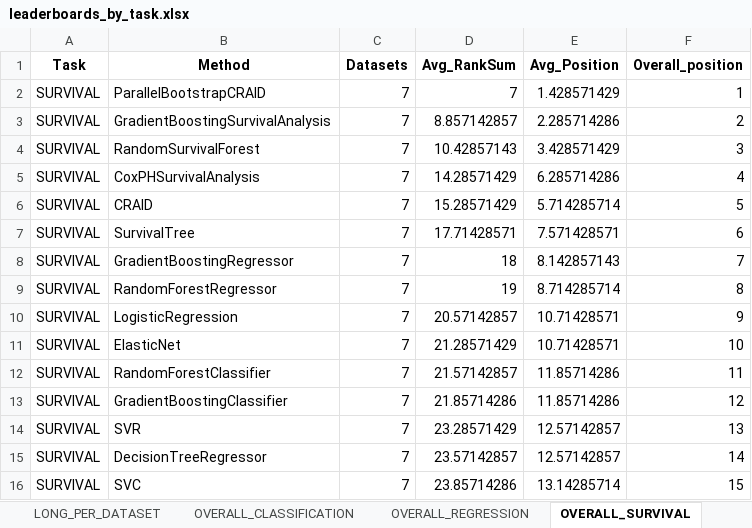
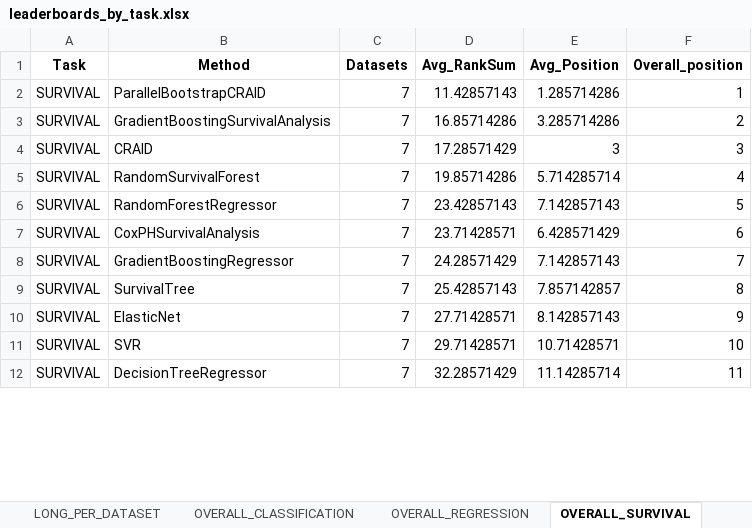
Before and after one commit to DimonZhi/SAWrap, an Excel workbook: UI/tables/leaderboards_by_task.xlsx, sheet OVERALL_SURVIVAL, drawn as a sheet; only a part is shown; values as stored, in another font and other column widths than the file's, no borders; removed rows and columns are numbered as before the commit, all else as after; the diff covers the shown part only; the diff names each change by its address in the sheet, - before the commit and + after, or states it on an @@ line.

Commit message:
Add piecewise survival experiments

```diff
--- a/UI/tables/leaderboards_by_task.xlsx (sheet OVERALL_SURVIVAL)
+++ b/UI/tables/leaderboards_by_task.xlsx (sheet OVERALL_SURVIVAL)
-D2 (Avg_RankSum): 7
+D2 (Avg_RankSum): 11.42857143
-E2 (Avg_Position): 1.428571429
+E2 (Avg_Position): 1.285714286
-D3 (Avg_RankSum): 8.857142857
+D3 (Avg_RankSum): 16.85714286
-E3 (Avg_Position): 2.285714286
+E3 (Avg_Position): 3.285714286
+row 4: SURVIVAL | CRAID | 7 | 17.28571429 | 3 | 3
-D5 (Avg_RankSum): 10.42857143
+D5 (Avg_RankSum): 19.85714286
-E5 (Avg_Position): 3.428571429
+E5 (Avg_Position): 5.714285714
-F5 (Overall_position): 3
+F5 (Overall_position): 4
+row 6: SURVIVAL | RandomForestRegressor | 7 | 23.42857143 | 7.142857143 | 5
-D7 (Avg_RankSum): 14.28571429
+D7 (Avg_RankSum): 23.71428571
-E7 (Avg_Position): 6.285714286
+E7 (Avg_Position): 6.428571429
-F7 (Overall_position): 4
+F7 (Overall_position): 6
-row 6: SURVIVAL | CRAID | 7 | 15.28571429 | 5.714285714 | 5
-row 7: SURVIVAL | SurvivalTree | 7 | 17.71428571 | 7.571428571 | 6
-D8 (Avg_RankSum): 18
+D8 (Avg_RankSum): 24.28571429
-E8 (Avg_Position): 8.142857143
+E8 (Avg_Position): 7.142857143
-B9 (Method): RandomForestRegressor
+B9 (Method): SurvivalTree
-D9 (Avg_RankSum): 19
+D9 (Avg_RankSum): 25.42857143
-E9 (Avg_Position): 8.714285714
+E9 (Avg_Position): 7.857142857
-row 10: SURVIVAL | LogisticRegression | 7 | 20.57142857 | 10.71428571 | 9
-D10 (Avg_RankSum): 21.28571429
+D10 (Avg_RankSum): 27.71428571
-E10 (Avg_Position): 10.71428571
+E10 (Avg_Position): 8.142857143
-F10 (Overall_position): 10
+F10 (Overall_position): 9
-row 12: SURVIVAL | RandomForestClassifier | 7 | 21.57142857 | 11.85714286 | 11
-row 13: SURVIVAL | GradientBoostingClassifier | 7 | 21.85714286 | 11.85714286 | 12
-D11 (Avg_RankSum): 23.28571429
+D11 (Avg_RankSum): 29.71428571
-E11 (Avg_Position): 12.57142857
+E11 (Avg_Position): 10.71428571
-F11 (Overall_position): 13
+F11 (Overall_position): 10
-D12 (Avg_RankSum): 23.57142857
+D12 (Avg_RankSum): 32.28571429
-E12 (Avg_Position): 12.57142857
+E12 (Avg_Position): 11.14285714
-F12 (Overall_position): 14
+F12 (Overall_position): 11
-row 16: SURVIVAL | SVC | 7 | 23.85714286 | 13.14285714 | 15
```
Also changed, not shown: 5 added rows, 1 removed row and 9 edited cells elsewhere in this sheet, sheet LONG_PER_DATASET, sheet OVERALL_ALL, sheet OVERALL_CLASSIFICATION, sheet DIAGNOSTICS, sheet support2, sheet framingham, 5 more sheets, 17 other files.
